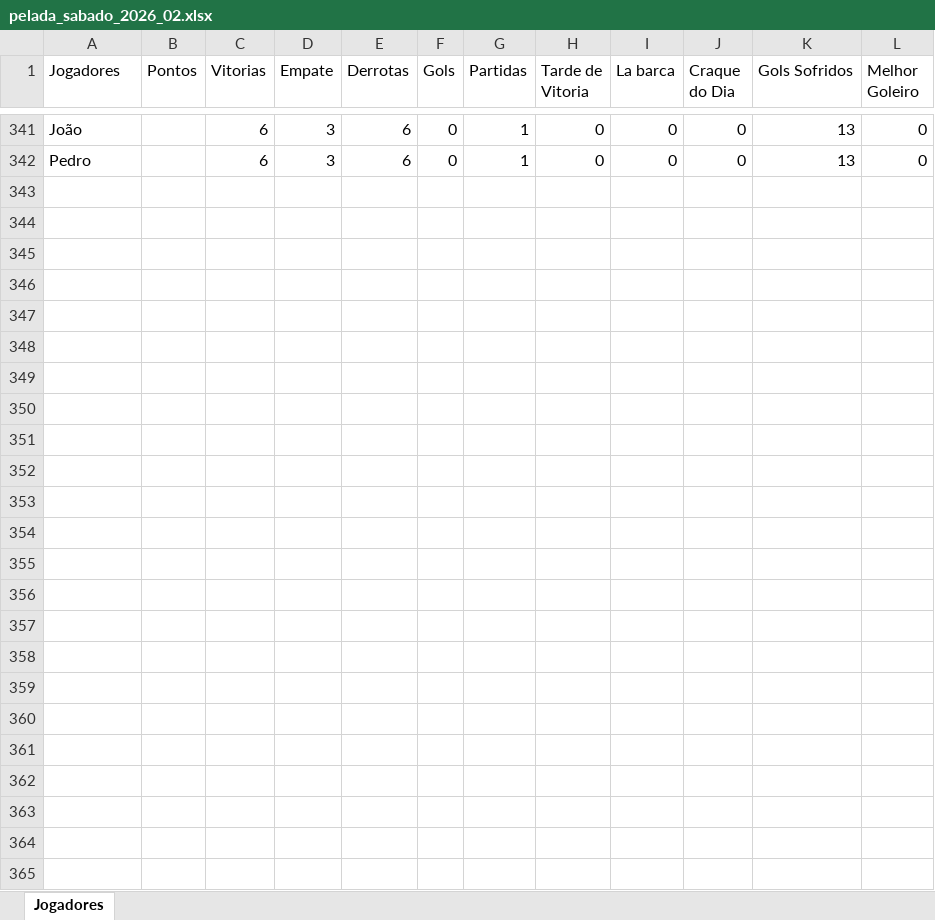
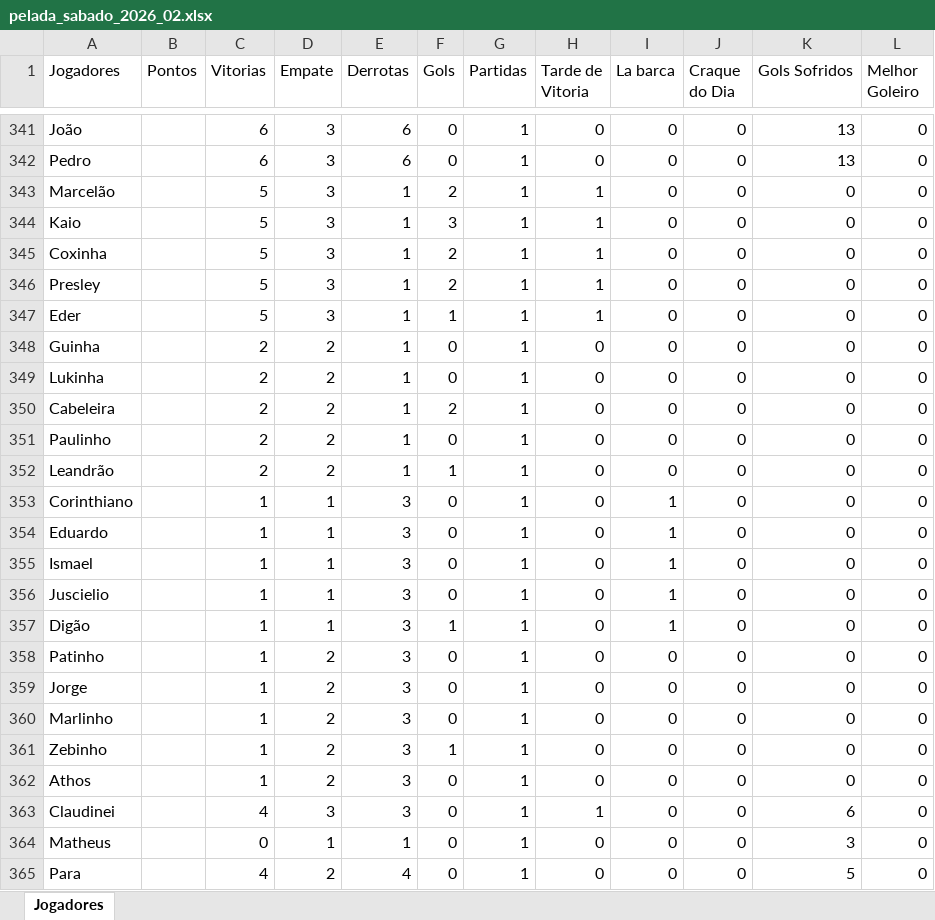
Before and after one commit to Fernando-Almeida23/Pelada_sabado, an Excel workbook: pelada_sabado_2026_02.xlsx, sheet Jogadores, drawn as a sheet; only a part is shown, gaps mark what is left out; values as stored, in another font and other column widths than the file's, no borders; the diff names each change by its address in the sheet, - before the commit and + after, or states it on an @@ line.

Commit message:
15/09

```diff
--- a/pelada_sabado_2026_02.xlsx (sheet Jogadores)
+++ b/pelada_sabado_2026_02.xlsx (sheet Jogadores)
+row 343: Marcelão |  | 5 | 3 | 1 | 2 | 1 | 1 | 0 | 0 | 0 | 0
+row 344: Kaio |  | 5 | 3 | 1 | 3 | 1 | 1 | 0 | 0 | 0 | 0
+row 345: Coxinha |  | 5 | 3 | 1 | 2 | 1 | 1 | 0 | 0 | 0 | 0
+row 346: Presley |  | 5 | 3 | 1 | 2 | 1 | 1 | 0 | 0 | 0 | 0
+row 347: Eder |  | 5 | 3 | 1 | 1 | 1 | 1 | 0 | 0 | 0 | 0
+row 348: Guinha |  | 2 | 2 | 1 | 0 | 1 | 0 | 0 | 0 | 0 | 0
+row 349: Lukinha |  | 2 | 2 | 1 | 0 | 1 | 0 | 0 | 0 | 0 | 0
+row 350: Cabeleira |  | 2 | 2 | 1 | 2 | 1 | 0 | 0 | 0 | 0 | 0
+row 351: Paulinho |  | 2 | 2 | 1 | 0 | 1 | 0 | 0 | 0 | 0 | 0
+row 352: Leandrão |  | 2 | 2 | 1 | 1 | 1 | 0 | 0 | 0 | 0 | 0
+row 353: Corinthiano |  | 1 | 1 | 3 | 0 | 1 | 0 | 1 | 0 | 0 | 0
+row 354: Eduardo |  | 1 | 1 | 3 | 0 | 1 | 0 | 1 | 0 | 0 | 0
+row 355: Ismael |  | 1 | 1 | 3 | 0 | 1 | 0 | 1 | 0 | 0 | 0
+row 356: Juscielio |  | 1 | 1 | 3 | 0 | 1 | 0 | 1 | 0 | 0 | 0
+row 357: Digão |  | 1 | 1 | 3 | 1 | 1 | 0 | 1 | 0 | 0 | 0
+row 358: Patinho |  | 1 | 2 | 3 | 0 | 1 | 0 | 0 | 0 | 0 | 0
+row 359: Jorge |  | 1 | 2 | 3 | 0 | 1 | 0 | 0 | 0 | 0 | 0
+row 360: Marlinho |  | 1 | 2 | 3 | 0 | 1 | 0 | 0 | 0 | 0 | 0
+row 361: Zebinho |  | 1 | 2 | 3 | 1 | 1 | 0 | 0 | 0 | 0 | 0
+row 362: Athos |  | 1 | 2 | 3 | 0 | 1 | 0 | 0 | 0 | 0 | 0
+row 363: Claudinei |  | 4 | 3 | 3 | 0 | 1 | 1 | 0 | 0 | 6 | 0
+row 364: Matheus |  | 0 | 1 | 1 | 0 | 1 | 0 | 0 | 0 | 3 | 0
+row 365: Para |  | 4 | 2 | 4 | 0 | 1 | 0 | 0 | 0 | 5 | 0
```
